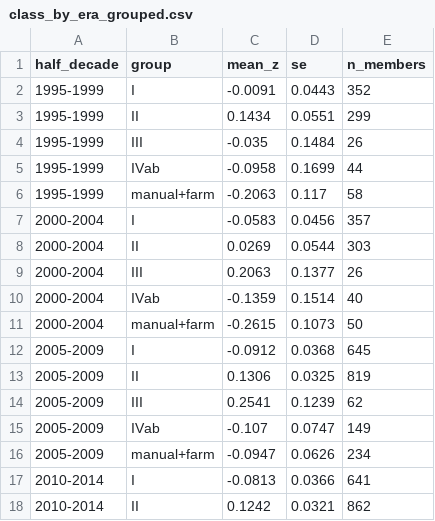
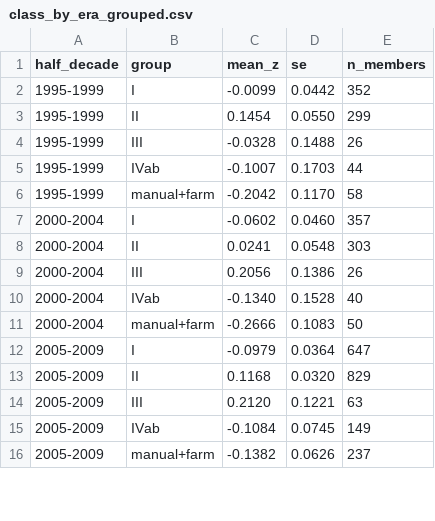
Before and after one commit to mjtomei/cosmic_ac, a CSV file: analysis/s10/class_by_era_grouped.csv, drawn as a sheet; only a part is shown; the diff covers the shown part only.

```diff
--- a/analysis/s10/class_by_era_grouped.csv
+++ b/analysis/s10/class_by_era_grouped.csv
@@ -1,18 +1,16 @@
 half_decade,group,mean_z,se,n_members
-1995-1999,I,-0.0091,0.0443,352
-1995-1999,II,0.1434,0.0551,299
-1995-1999,III,-0.035,0.1484,26
-1995-1999,IVab,-0.0958,0.1699,44
-1995-1999,manual+farm,-0.2063,0.117,58
-2000-2004,I,-0.0583,0.0456,357
-2000-2004,II,0.0269,0.0544,303
-2000-2004,III,0.2063,0.1377,26
-2000-2004,IVab,-0.1359,0.1514,40
-2000-2004,manual+farm,-0.2615,0.1073,50
-2005-2009,I,-0.0912,0.0368,645
-2005-2009,II,0.1306,0.0325,819
-2005-2009,III,0.2541,0.1239,62
-2005-2009,IVab,-0.107,0.0747,149
-2005-2009,manual+farm,-0.0947,0.0626,234
-2010-2014,I,-0.0813,0.0366,641
-2010-2014,II,0.1242,0.0321,862
+1995-1999,I,-0.0099,0.0442,352
+1995-1999,II,0.1454,0.0550,299
+1995-1999,III,-0.0328,0.1488,26
+1995-1999,IVab,-0.1007,0.1703,44
+1995-1999,manual+farm,-0.2042,0.1170,58
+2000-2004,I,-0.0602,0.0460,357
+2000-2004,II,0.0241,0.0548,303
+2000-2004,III,0.2056,0.1386,26
+2000-2004,IVab,-0.1340,0.1528,40
+2000-2004,manual+farm,-0.2666,0.1083,50
+2005-2009,I,-0.0979,0.0364,647
+2005-2009,II,0.1168,0.0320,829
+2005-2009,III,0.2120,0.1221,63
+2005-2009,IVab,-0.1084,0.0745,149
+2005-2009,manual+farm,-0.1382,0.0626,237
```
Also changed, not shown: 8 added rows, 11 removed rows and 14 edited cells elsewhere in this file, analysis/s10/class_by_era.csv, 13 other files.
